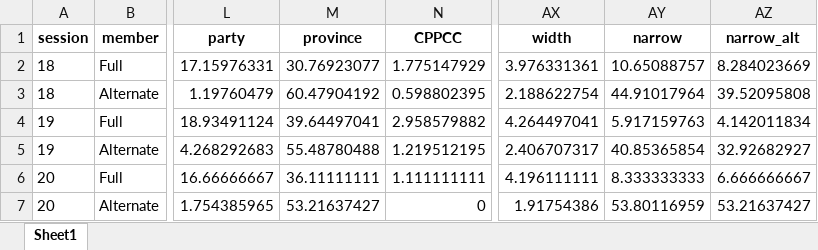
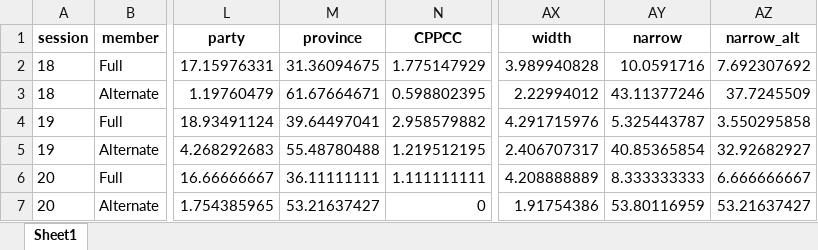
Before and after one commit to harryziyuhe/chinese-elite-politics, an Excel workbook: dataset/summary_stats.xlsx, sheet Sheet1, drawn as a sheet; only a part is shown, gaps mark what is left out; values as stored, in another font and other column widths than the file's, no borders; the diff names each change by its address in the sheet, - before the commit and + after, or states it on an @@ line.

Commit message:
Update summary_stats.xlsx

```diff
--- a/dataset/summary_stats.xlsx (sheet Sheet1)
+++ b/dataset/summary_stats.xlsx (sheet Sheet1)
-M2 (province): 30.76923077
+M2 (province): 31.36094675
-AX2 (width): 3.976331361
+AX2 (width): 3.989940828
-AY2 (narrow): 10.65088757
+AY2 (narrow): 10.0591716
-AZ2 (narrow_alt): 8.284023669
+AZ2 (narrow_alt): 7.692307692
-M3 (province): 60.47904192
+M3 (province): 61.67664671
-AX3 (width): 2.188622754
+AX3 (width): 2.22994012
-AY3 (narrow): 44.91017964
+AY3 (narrow): 43.11377246
-AZ3 (narrow_alt): 39.52095808
+AZ3 (narrow_alt): 37.7245509
-AX4 (width): 4.264497041
+AX4 (width): 4.291715976
-AY4 (narrow): 5.917159763
+AY4 (narrow): 5.325443787
-AZ4 (narrow_alt): 4.142011834
+AZ4 (narrow_alt): 3.550295858
-AX6 (width): 4.196111111
+AX6 (width): 4.208888889
```
